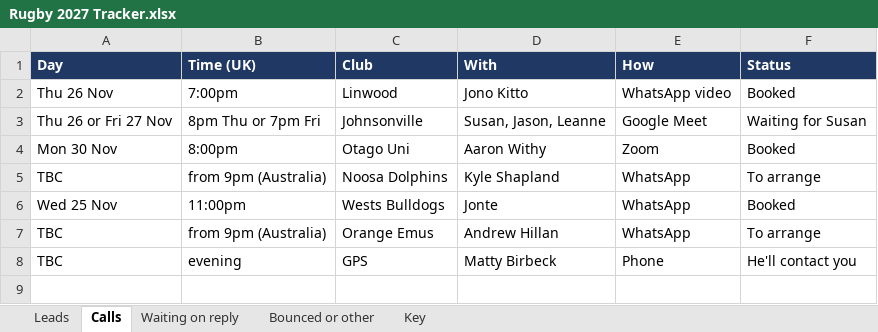
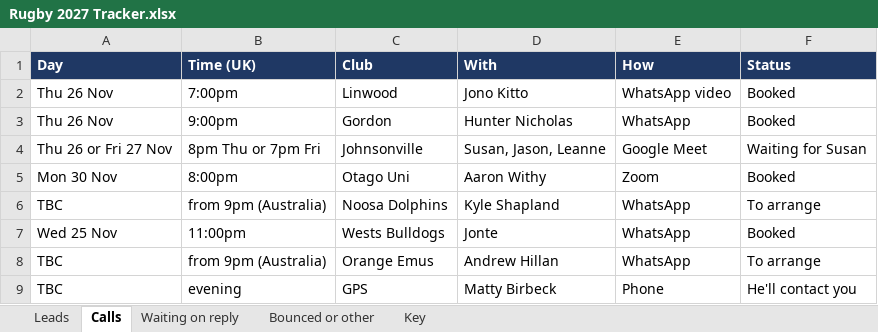
Before and after one commit to AliAljawabra/Daily, an Excel workbook: Rugby 2027 Tracker.xlsx, sheet Calls, drawn as a sheet; values as stored, in another font and other column widths than the file's, no borders; the diff names each change by its address in the sheet, - before the commit and + after, or states it on an @@ line.

```diff
--- a/Rugby 2027 Tracker.xlsx (sheet Calls)
+++ b/Rugby 2027 Tracker.xlsx (sheet Calls)
+row 3: Thu 26 Nov | 9:00pm | Gordon | Hunter Nicholas | WhatsApp | Booked
```
Also changed, not shown: sheet Leads.
